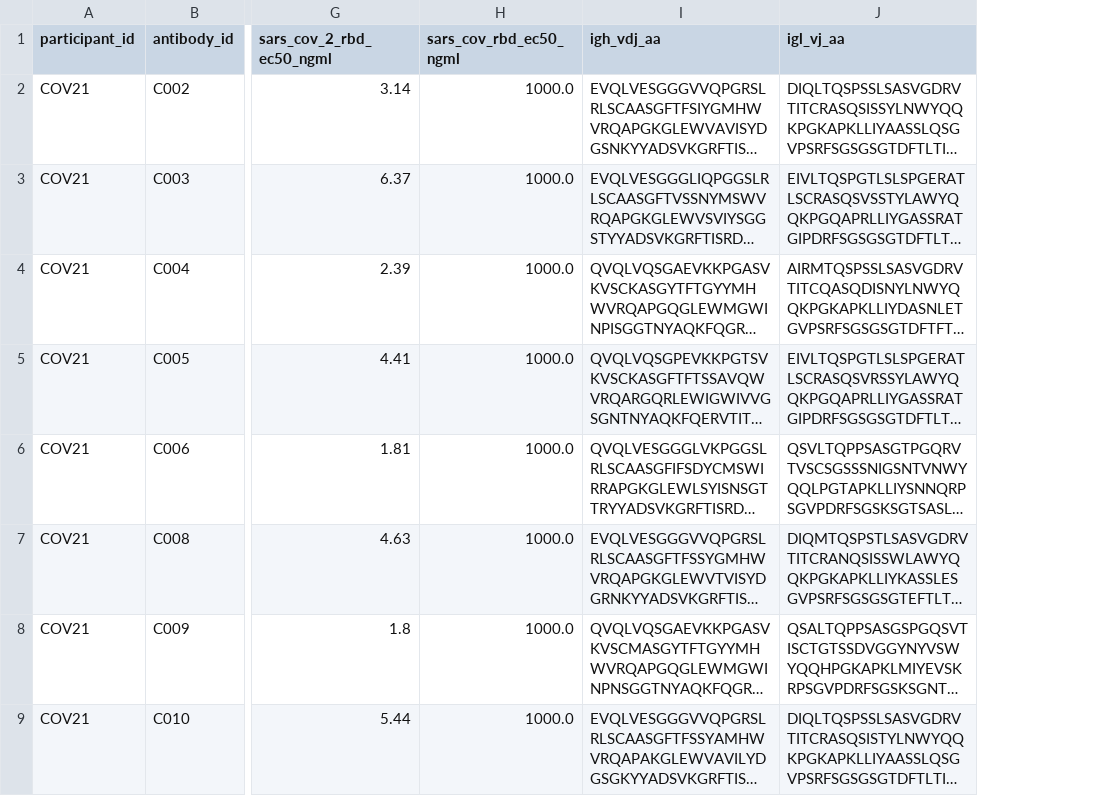
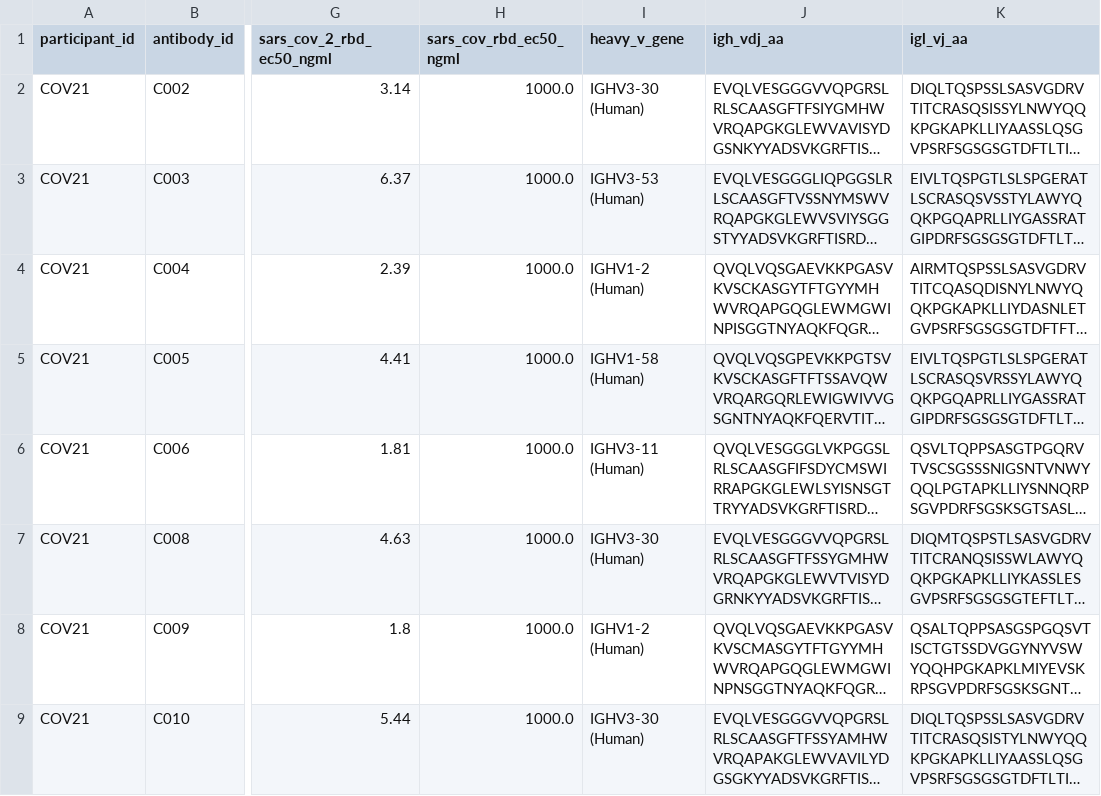
Before and after one commit to vdjonsson/abopt, a CSV file: data/ml_data/NeutSeqData_C002-215_cleaned_aligned.csv, drawn as a sheet; only a part is shown, gaps mark what is left out; long unchanged cells end in …; the diff names each change by its address in the sheet, - before the commit and + after, or states it on an @@ line.

```diff
--- a/data/ml_data/NeutSeqData_C002-215_cleaned_aligned.csv
+++ b/data/ml_data/NeutSeqData_C002-215_cleaned_aligned.csv
+column I (heavy_v_gene), rows 2-9: IGHV3-30 (Human) | IGHV3-53 (Human) | IGHV1-2 (Human) | IGHV1-58 (Human) | IGHV3-11 (Human) | IGHV3-30 (Human) | IGHV1-2 (Human) | IGHV3-30 (Human)
```
Also changed, not shown: data/ml_data/NeutSeqData_C002-215_cleaned.csv, output/estimator/NeutSeqData_C002-215_cleaned_aligned_with_predictors.csv, 14 other files.
